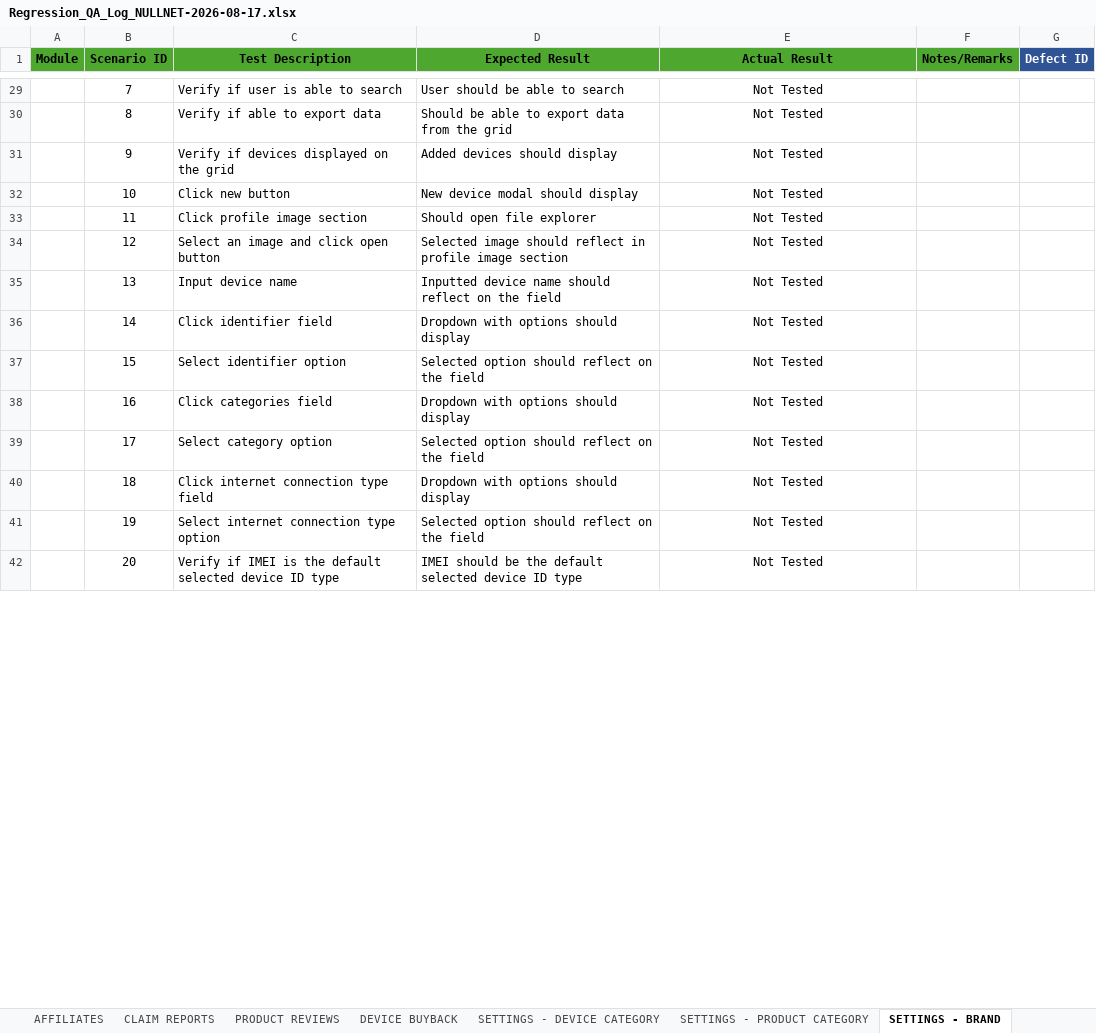
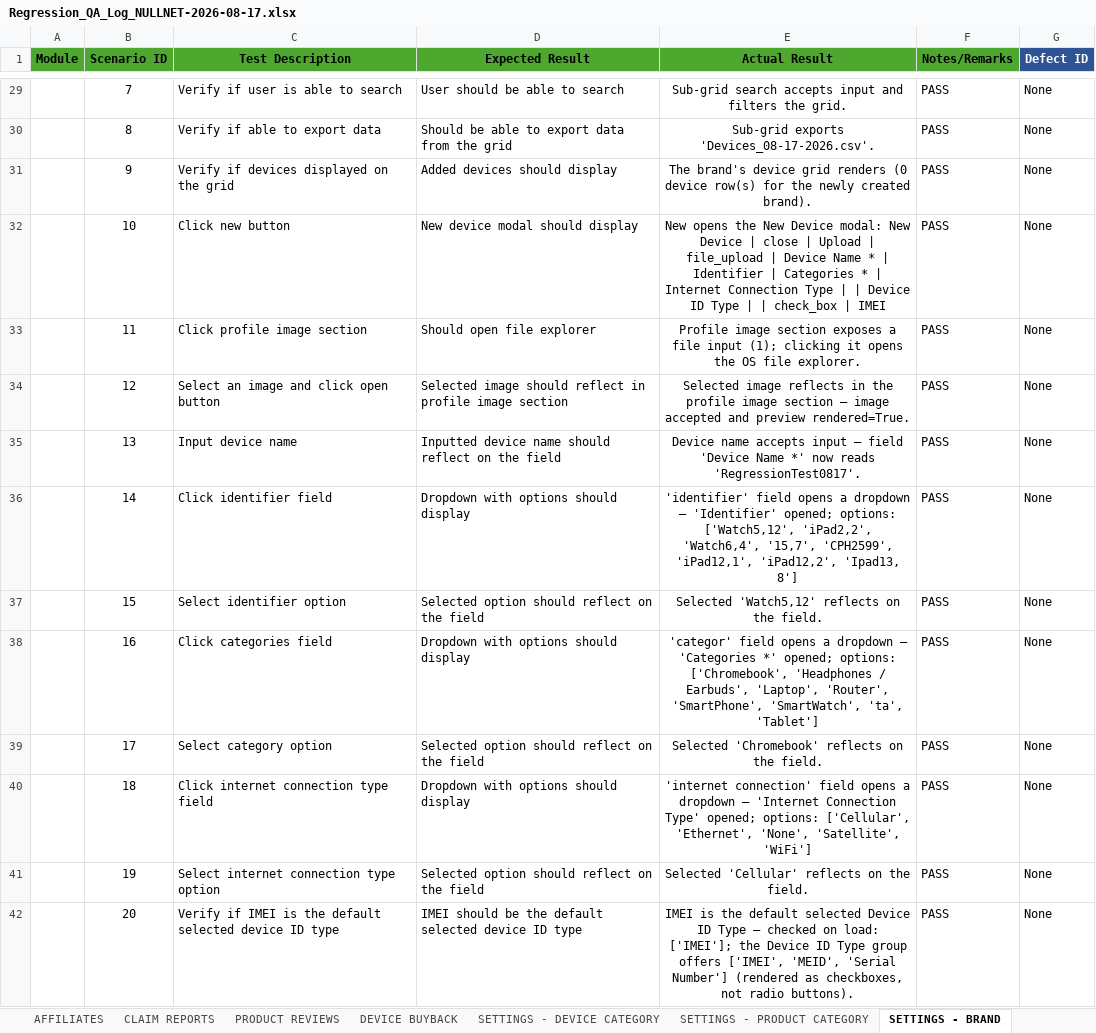
Before and after one commit to DNAMicro/pm-instaprotek, an Excel workbook: Insta-testing/Regression_QA_Log_NULLNET-2026-08-17.xlsx, sheet SETTINGS - BRAND, drawn as a sheet; only a part is shown, gaps mark what is left out; values as stored, in another font and other column widths than the file's, no borders; conditional formats not drawn; the diff covers the shown part only; the diff names each change by its address in the sheet, - before the commit and + after, or states it on an @@ line.

```diff
--- a/Insta-testing/Regression_QA_Log_NULLNET-2026-08-17.xlsx (sheet SETTINGS - BRAND)
+++ b/Insta-testing/Regression_QA_Log_NULLNET-2026-08-17.xlsx (sheet SETTINGS - BRAND)
-E29 (Actual Result): Not Tested
+E29 (Actual Result): Sub-grid search accepts input and filters the grid.
-F29:F42 (Notes/Remarks): (empty)
+F29:F42 (Notes/Remarks): PASS
-G29:G42 (Defect ID): (empty)
+G29:G42 (Defect ID): None
-E30 (Actual Result): Not Tested
+E30 (Actual Result): Sub-grid exports 'Devices_08-17-2026.csv'.
-E31 (Actual Result): Not Tested
+E31 (Actual Result): The brand's device grid renders (0 device row(s) for the newly created brand).
-E32 (Actual Result): Not Tested
+E32 (Actual Result): New opens the New Device modal: New Device | close | Upload | file_upload | Device Name * | Identifier | Categories * | Internet Connection Type | | Device ID Type | | check_box | IMEI
-E33 (Actual Result): Not Tested
+E33 (Actual Result): Profile image section exposes a file input (1); clicking it opens the OS file explorer.
-E34 (Actual Result): Not Tested
+E34 (Actual Result): Selected image reflects in the profile image section — image accepted and preview rendered=True.
-E35 (Actual Result): Not Tested
+E35 (Actual Result): Device name accepts input — field 'Device Name *' now reads 'RegressionTest0817'.
-E36 (Actual Result): Not Tested
+E36 (Actual Result): 'identifier' field opens a dropdown — 'Identifier' opened; options: ['Watch5,12', 'iPad2,2', 'Watch6,4', '15,7', 'CPH2599', 'iPad12,1', 'iPad12,2', 'Ipad13, 8']
-E37 (Actual Result): Not Tested
+E37 (Actual Result): Selected 'Watch5,12' reflects on the field.
-E38 (Actual Result): Not Tested
+E38 (Actual Result): 'categor' field opens a dropdown — 'Categories *' opened; options: ['Chromebook', 'Headphones / Earbuds', 'Laptop', 'Router', 'SmartPhone', 'SmartWatch', 'ta', 'Tablet']
-E39 (Actual Result): Not Tested
+E39 (Actual Result): Selected 'Chromebook' reflects on the field.
-E40 (Actual Result): Not Tested
+E40 (Actual Result): 'internet connection' field opens a dropdown — 'Internet Connection Type' opened; options: ['Cellular', 'Ethernet', 'None', 'Satellite', 'WiFi']
-E41 (Actual Result): Not Tested
+E41 (Actual Result): Selected 'Cellular' reflects on the field.
-E42 (Actual Result): Not Tested
+E42 (Actual Result): IMEI is the default selected Device ID Type — checked on load: ['IMEI']; the Device ID Type group offers ['IMEI', 'MEID', 'Serial Number'] (rendered as checkboxes, not radio buttons).
```
Also changed, not shown: 126 edited cells elsewhere in this sheet, 2 other files.
